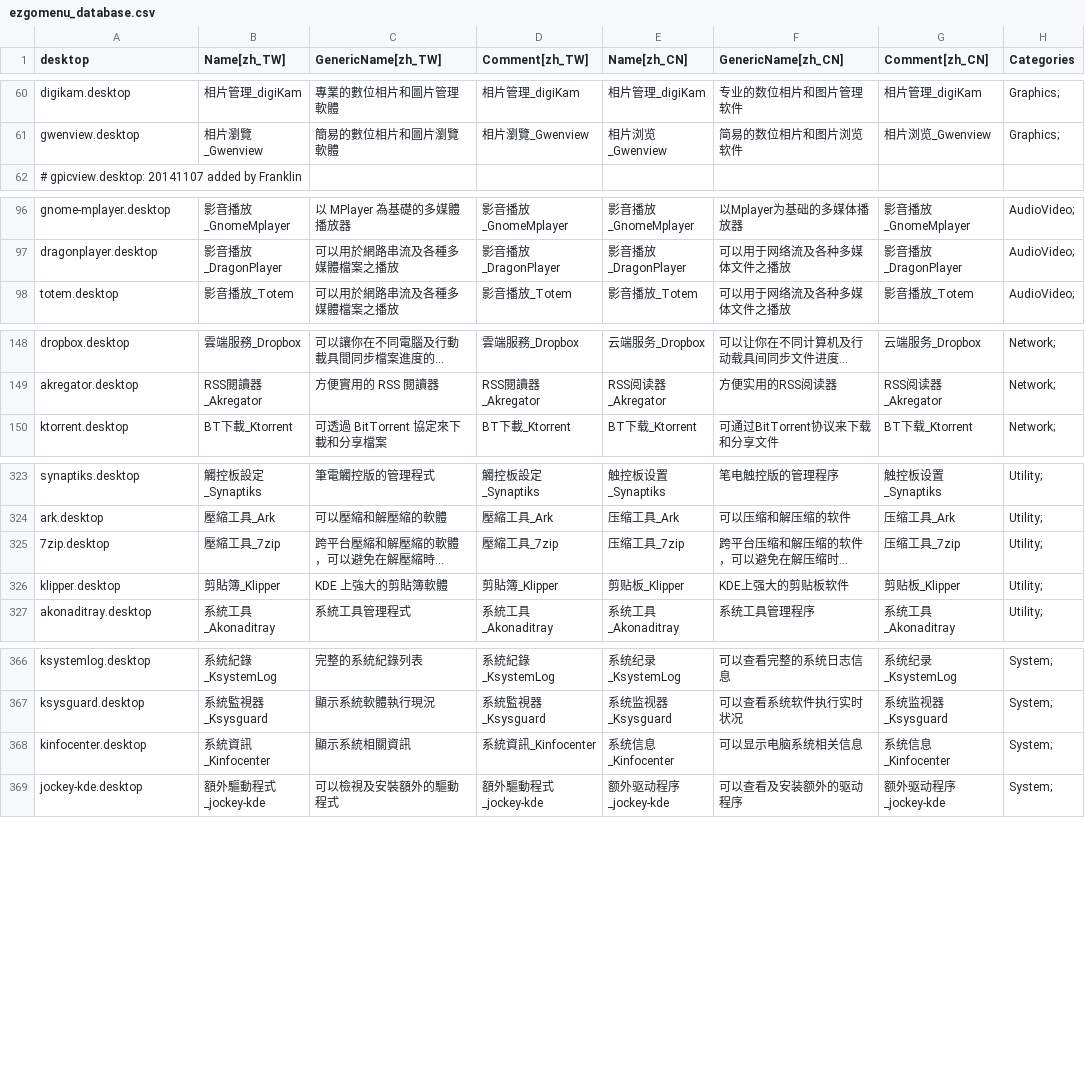
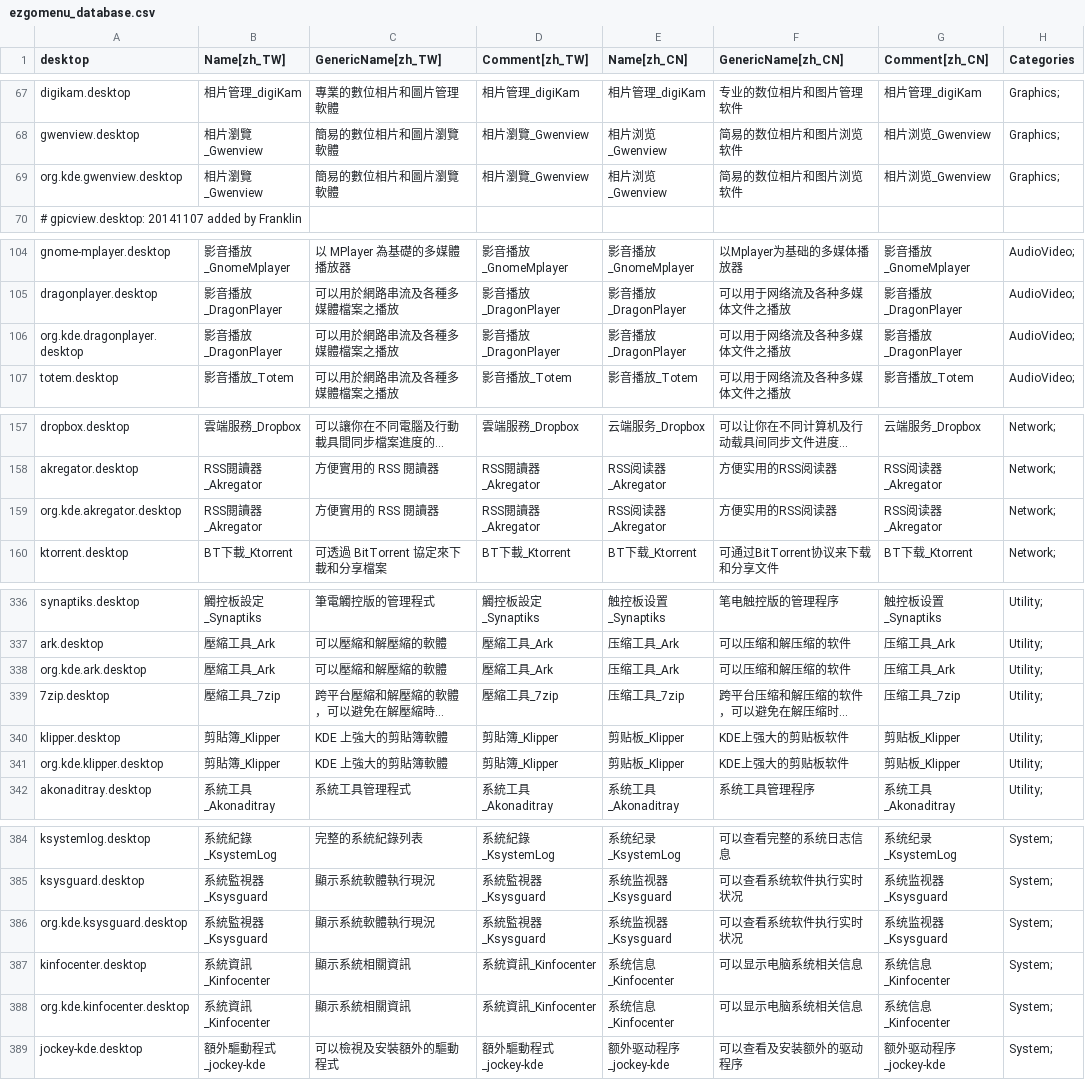
Before and after one commit to fweng322/debian-ezgo, a CSV file: ezgo-menu/xdg/ezgomenu_database.csv, drawn as a sheet; only a part is shown, gaps mark what is left out; long unchanged cells end in …; the diff covers the shown part only; the diff names each change by its address in the sheet, - before the commit and + after, or states it on an @@ line.

Commit message:
Add KDE5 applications desktop files (renamed to org.kde.*)

```diff
--- a/ezgo-menu/xdg/ezgomenu_database.csv
+++ b/ezgo-menu/xdg/ezgomenu_database.csv
+row 69: org.kde.gwenview.desktop | 相片瀏覽_Gwenview | 簡易的數位相片和圖片瀏覽軟體 | 相片瀏覽_Gwenview | 相片浏览_Gwenview | 简易的数位相片和图片浏览软件 | 相片浏览_Gwenview | Graphics;
+row 106: org.kde.dragonplayer.desktop | 影音播放_DragonPlayer | 可以用於網路串流及各種多媒體檔案之播放 | 影音播放_DragonPlayer | 影音播放_DragonPlayer | 可以用于网络流及各种多媒体文件之播放 | 影音播放_DragonPlayer | AudioVideo;
+row 159: org.kde.akregator.desktop | RSS閱讀器_Akregator | 方便實用的 RSS 閱讀器 | RSS閱讀器_Akregator | RSS阅读器_Akregator | 方便实用的RSS阅读器 | RSS阅读器_Akregator | Network;
+row 338: org.kde.ark.desktop | 壓縮工具_Ark | 可以壓縮和解壓縮的軟體 | 壓縮工具_Ark | 压缩工具_Ark | 可以压缩和解压缩的软件 | 压缩工具_Ark | Utility;
+row 341: org.kde.klipper.desktop | 剪貼簿_Klipper | KDE 上強大的剪貼簿軟體 | 剪貼簿_Klipper | 剪贴板_Klipper | KDE上强大的剪贴板软件 | 剪贴板_Klipper | Utility;
+row 386: org.kde.ksysguard.desktop | 系統監視器_Ksysguard | 顯示系統軟體執行現況 | 系統監視器_Ksysguard | 系统监视器_Ksysguard | 可以查看系统软件执行实时状况 | 系统监视器_Ksysguard | System;
+row 388: org.kde.kinfocenter.desktop | 系統資訊_Kinfocenter | 顯示系統相關資訊 | 系統資訊_Kinfocenter | 系统信息_Kinfocenter | 可以显示电脑系统相关信息 | 系统信息_Kinfocenter | System;
```
Also changed, not shown: 13 added rows elsewhere in this file.
